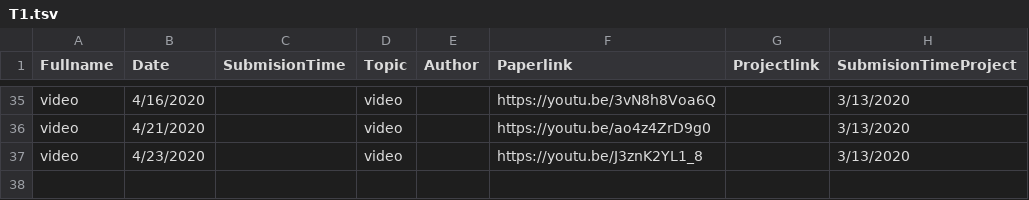
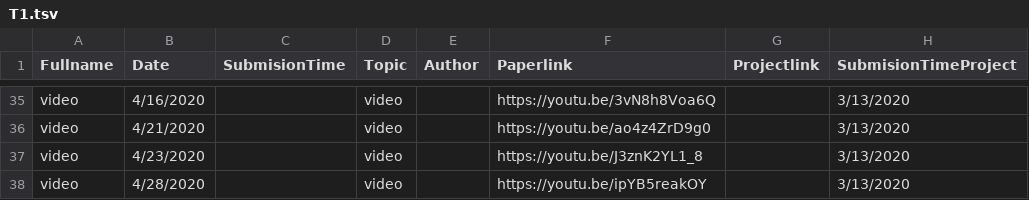
Before and after one commit to iDataVisualizationLab/CS5352, a TSV file: data/T1.tsv, drawn as a sheet; only a part is shown, gaps mark what is left out; the diff names each change by its address in the sheet, - before the commit and + after, or states it on an @@ line.

Commit message:
Update T1.tsv

```diff
--- a/data/T1.tsv
+++ b/data/T1.tsv
+row 38: video | 4/28/2020 |  | video |  | https://youtu.be/ipYB5reakOY |  | 3/13/2020
```
